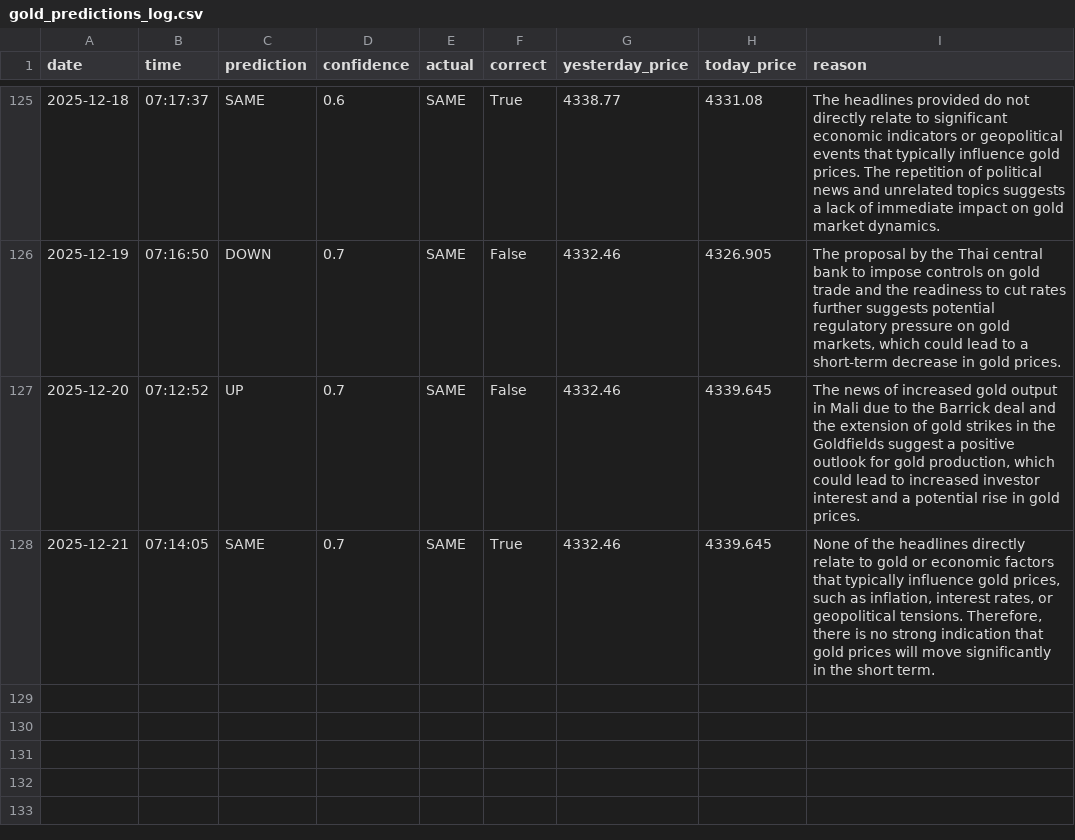
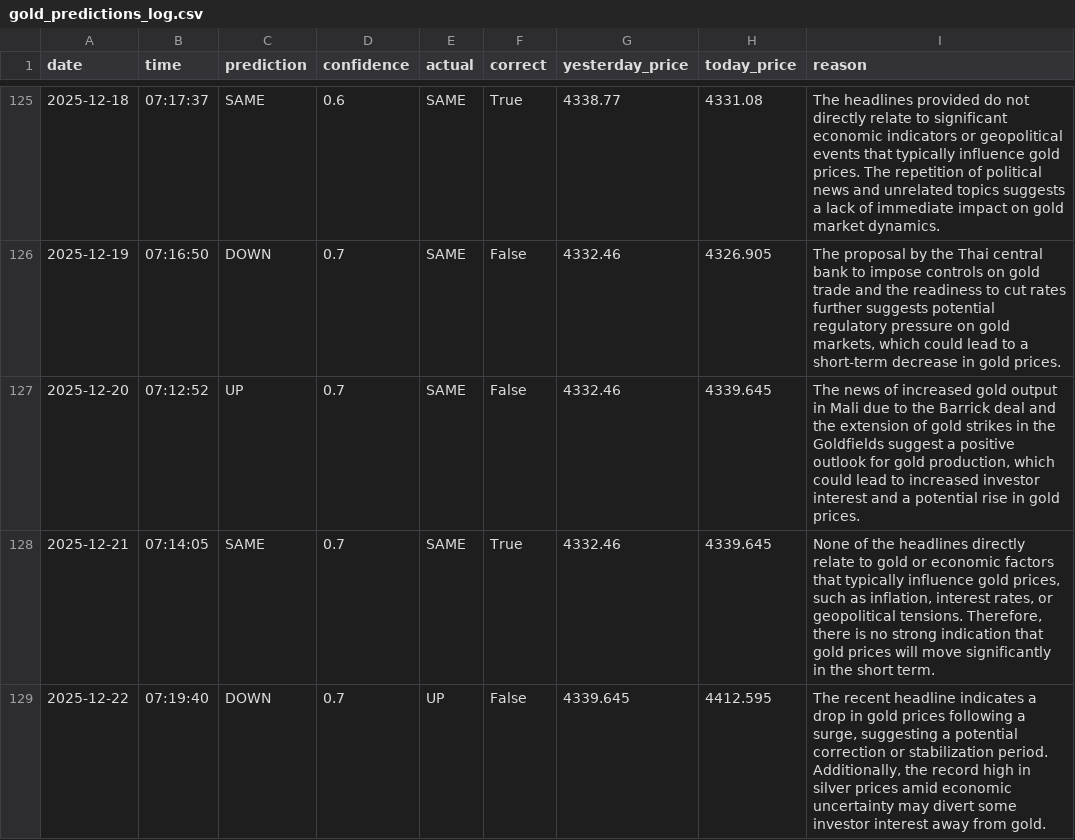
Before and after one commit to phoenixpeak/btc-predictor, a CSV file: gold_predictions_log.csv, drawn as a sheet; only a part is shown, gaps mark what is left out; the diff names each change by its address in the sheet, - before the commit and + after, or states it on an @@ line.

```diff
--- a/gold_predictions_log.csv
+++ b/gold_predictions_log.csv
+row 129: 2025-12-22 | 07:19:40 | DOWN | 0.7 | UP | False | 4339.645 | 4412.595 | The recent headline indicates a drop in gold prices following a surge, suggesting a potential correction or stabilization period. Additionally, the record high in silver prices amid economic uncertainty may divert some investor interest away from gold.
```
Also changed, not shown: btc_predictions_log.csv.
